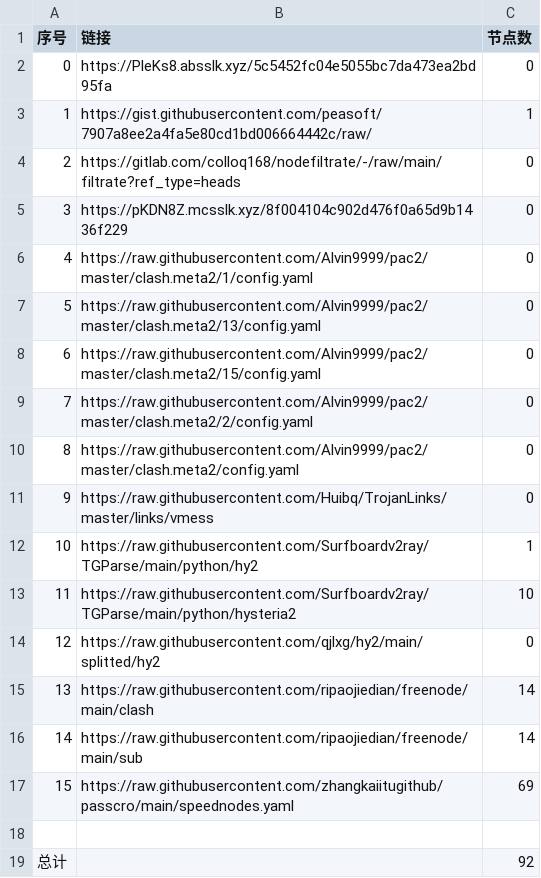
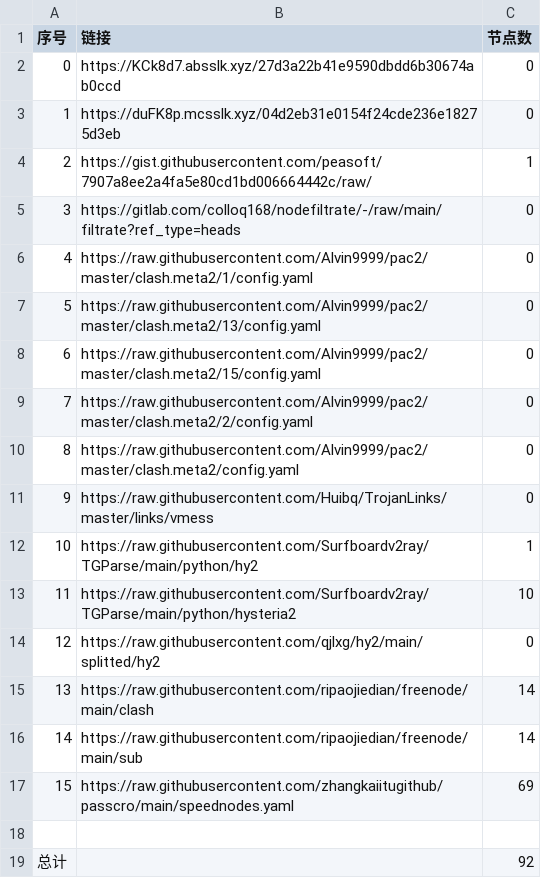
Before and after one commit to my-tv1/NoMoreWalls, a CSV file: list_result.csv, drawn as a sheet; removed rows and columns are numbered as before the commit, all else as after; the diff names each change by its address in the sheet, - before the commit and + after, or states it on an @@ line.

```diff
--- a/list_result.csv
+++ b/list_result.csv
-B2 (链接): https://PleKs8.absslk.xyz/5c5452fc04e5055bc7da473ea2bd95fa
+B2 (链接): https://KCk8d7.absslk.xyz/27d3a22b41e9590dbdd6b30674ab0ccd
+row 3: 1 | https://duFK8p.mcsslk.xyz/04d2eb31e0154f24cde236e18275d3eb | 0
@@ column A (序号) renumbered between rows 4 and 5 @@
-row 5: 3 | https://pKDN8Z.mcsslk.xyz/8f004104c902d476f0a65d9b1436f229 | 0
```
Also changed, not shown: 15 other files.
